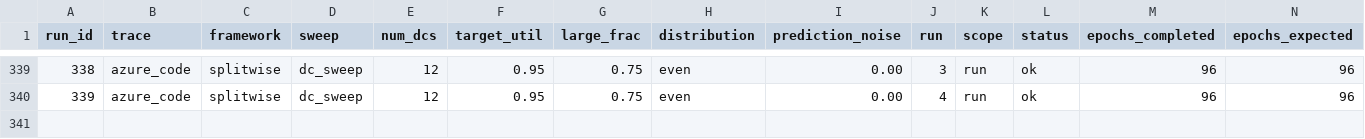
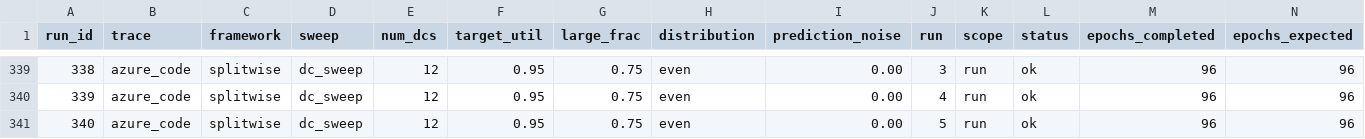
Before and after one commit to hmoore01/LLMScheduling, a CSV file: ipdps/experiment_results/LAHyper_Results_sirui-lab.csv, drawn as a sheet; only a part is shown, gaps mark what is left out; rows hold the shown columns only; the diff names each change by its address in the sheet, - before the commit and + after, or states it on an @@ line.

Commit message:
results[sirui-lab]: 2026-06-12 21:42:47

```diff
--- a/ipdps/experiment_results/LAHyper_Results_sirui-lab.csv
+++ b/ipdps/experiment_results/LAHyper_Results_sirui-lab.csv
+row 341: 340 | azure_code | splitwise | dc_sweep | 12 | 0.95 | 0.75 | even | 0.00 | 5 | run | ok | 96 | 96
```
